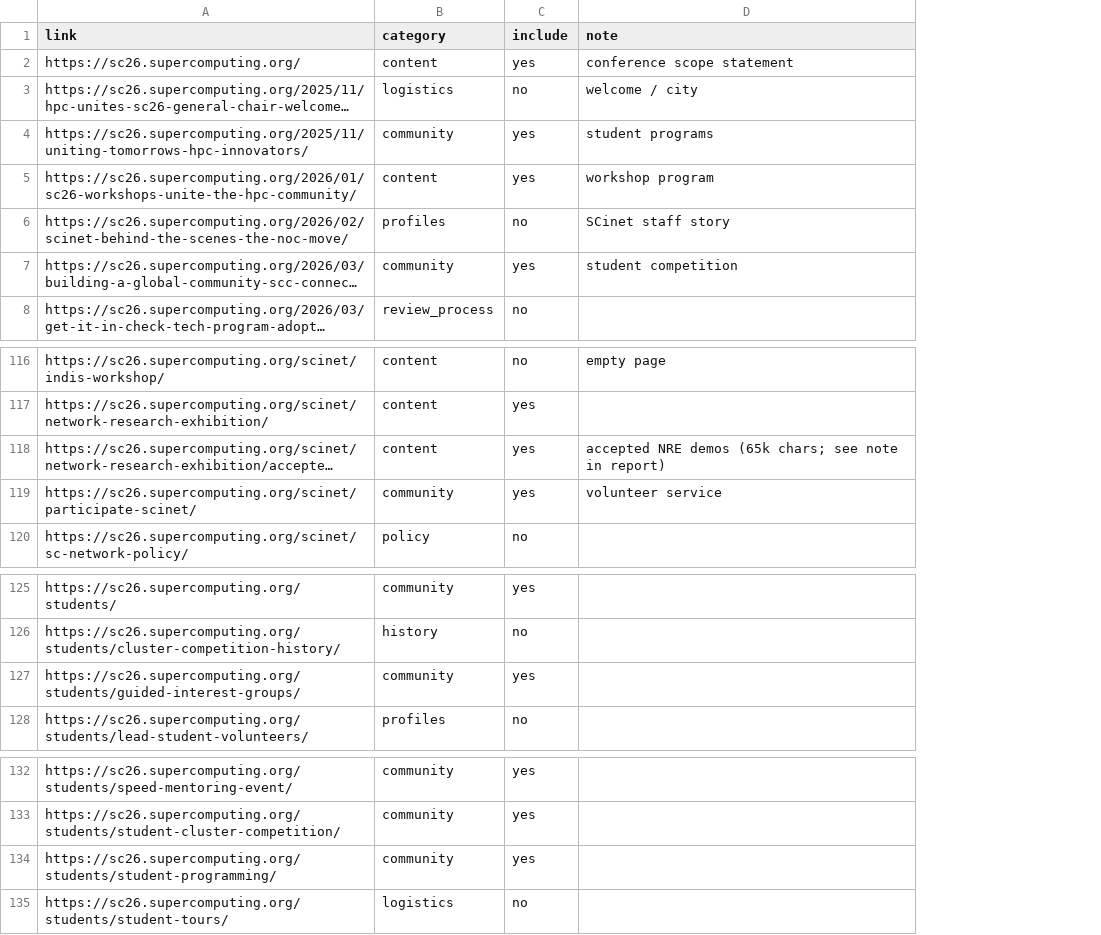
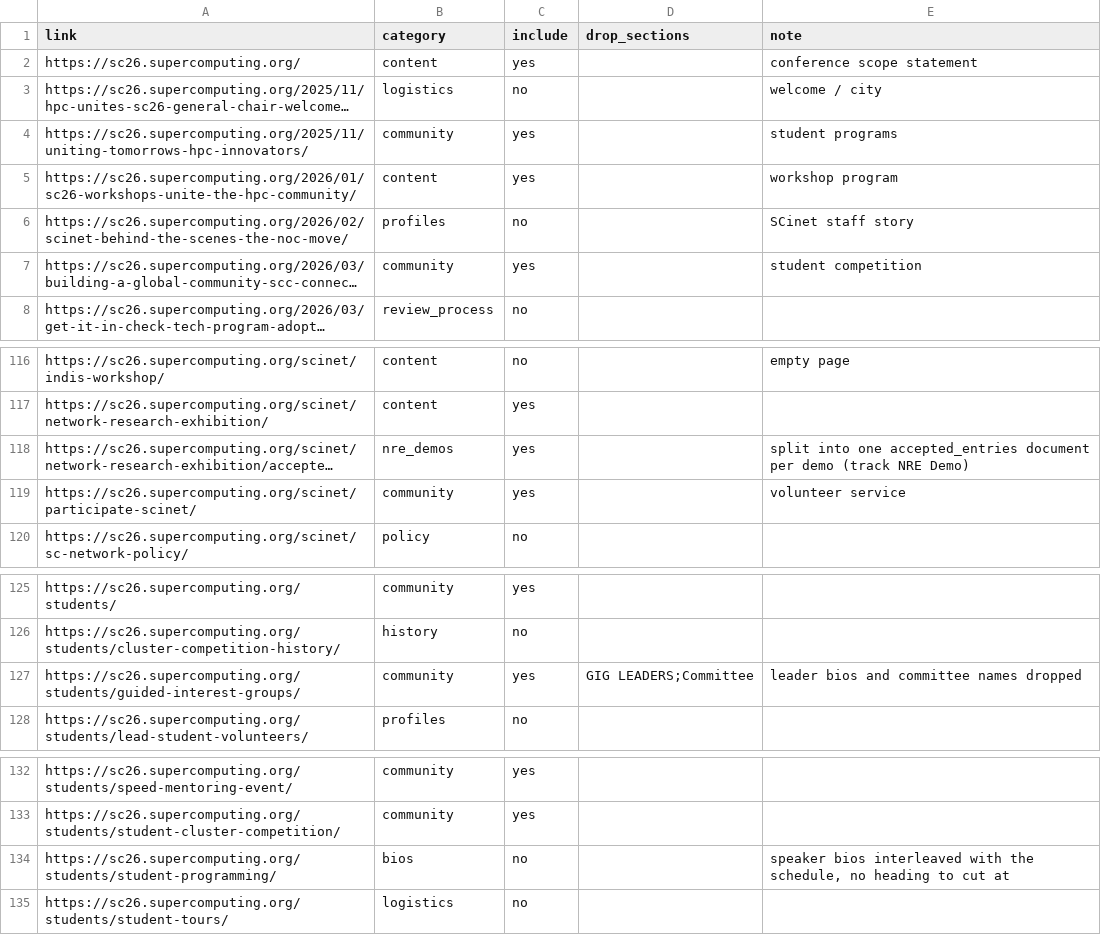
Before and after one commit to JixianLi/semantic_wordcloud, a TSV file: pipeline/config/sc26_website_pages.tsv, drawn as a sheet; only a part is shown, gaps mark what is left out; long unchanged cells end in …; addresses are those after the commit; the diff names each change by its address in the sheet, - before the commit and + after, or states it on an @@ line.

```diff
--- a/pipeline/config/sc26_website_pages.tsv
+++ b/pipeline/config/sc26_website_pages.tsv
+column D (drop_sections), row 127: GIG LEADERS;Committee
-B118 (category): content
+B118 (category): nre_demos
-E118 (note): accepted NRE demos (65k chars; see note in report)
+E118 (note): split into one accepted_entries document per demo (track NRE Demo)
-E127 (note): (empty)
+E127 (note): leader bios and committee names dropped
-B134 (category): community
+B134 (category): bios
-C134 (include): yes
+C134 (include): no
-E134 (note): (empty)
+E134 (note): speaker bios interleaved with the schedule, no heading to cut at
```
Also changed, not shown: pipeline/config/vis2026_website_pages.tsv, 3 other files.
